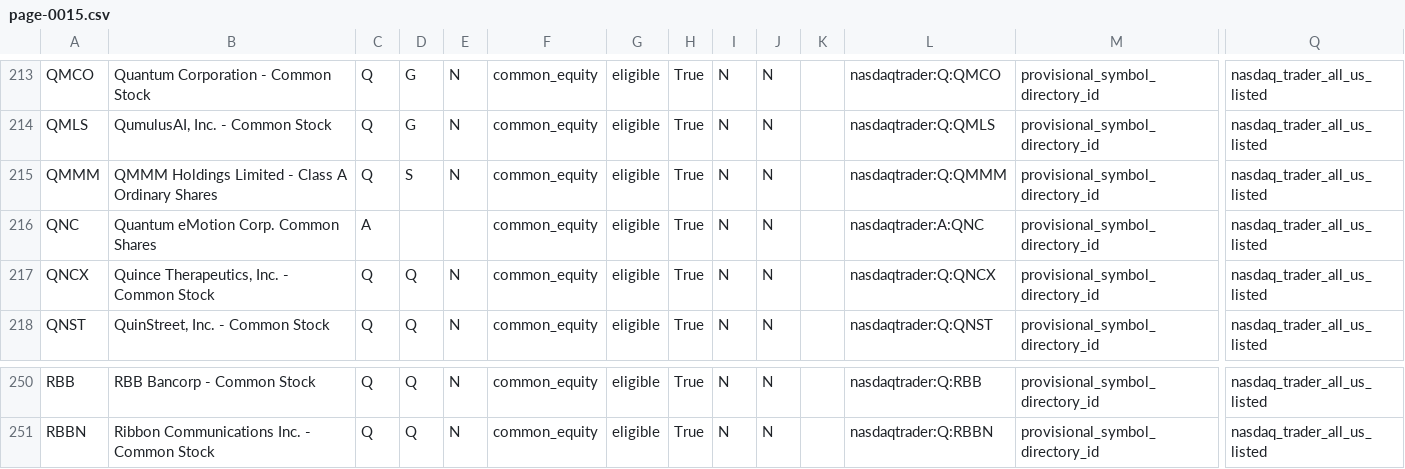
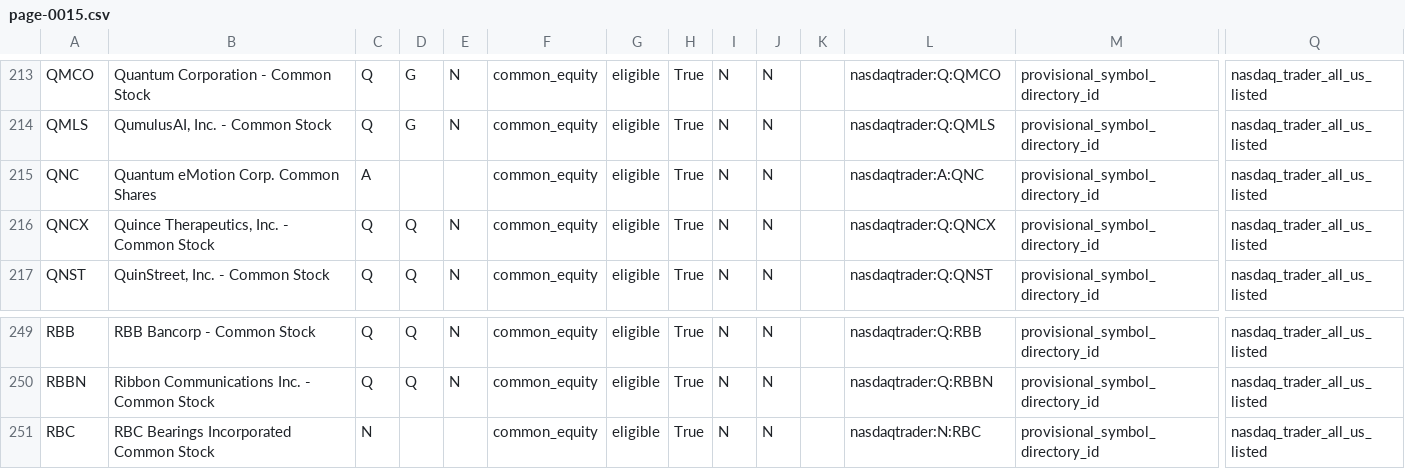
Before and after one commit to chelovekodessa/qrgf-market-data, a CSV file: data/latest/pages/page-0015.csv, drawn as a sheet; only a part is shown, gaps mark what is left out; removed rows and columns are numbered as before the commit, all else as after; rows hold the shown columns only; the diff names each change by its address in the sheet, - before the commit and + after, or states it on an @@ line.

```diff
--- a/data/latest/pages/page-0015.csv
+++ b/data/latest/pages/page-0015.csv
-row 215: QMMM | QMMM Holdings Limited - Class A Ordinary Shares | Q | S | N | common_equity | eligible | True | N | N |  | nasdaqtrader:Q:QMMM | provisional_symbol_directory_id | nasdaq_trader_all_us_listed
+row 251: RBC | RBC Bearings Incorporated Common Stock | N |  |  | common_equity | eligible | True | N | N |  | nasdaqtrader:N:RBC | provisional_symbol_directory_id | nasdaq_trader_all_us_listed
```
Also changed, not shown: data/latest/pages/page-0004.csv, data/latest/pages/page-0017.csv, 6 other files.
